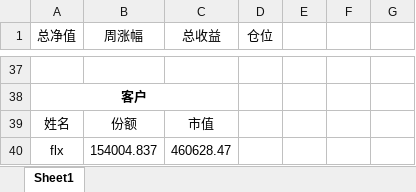
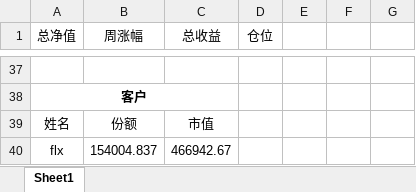
Before and after one commit to ediedone/ediedone.github.io, an Excel workbook: stock.xlsx, sheet Sheet1, drawn as a sheet; only a part is shown, gaps mark what is left out; values as stored, in another font and other column widths than the file's, no borders; the diff covers the shown part only; the diff names each change by its address in the sheet, - before the commit and + after, or states it on an @@ line.

```diff
--- a/stock.xlsx (sheet Sheet1)
+++ b/stock.xlsx (sheet Sheet1)
-C40 (总收益): 460628.47
+C40 (总收益): 466942.67
```
Also changed, not shown: 1 added row, 1 removed row and 66 edited cells elsewhere in this sheet, 2 other files.
